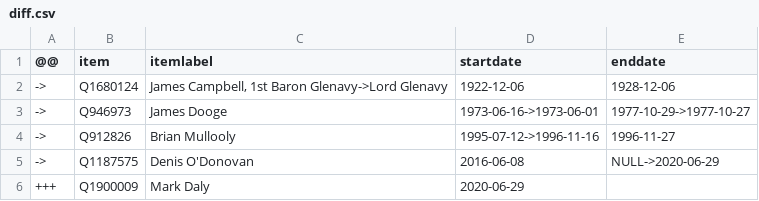
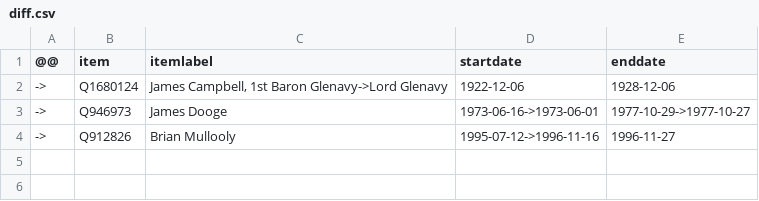
Before and after one commit to every-politician-scrapers/ireland-ministers, a CSV file: sources/cathaoirleach/diff.csv, drawn as a sheet; the diff names each change by its address in the sheet, - before the commit and + after, or states it on an @@ line.

```diff
--- a/sources/cathaoirleach/diff.csv
+++ b/sources/cathaoirleach/diff.csv
-row 5: -> | Q1187575 | Denis O'Donovan | 2016-06-08 | NULL->2020-06-29
-row 6: +++ | Q1900009 | Mark Daly | 2020-06-29
```
Also changed, not shown: sources/cathaoirleach/wikidata.csv, sources/galway-mayor/wikidata.csv, 1 other file.
